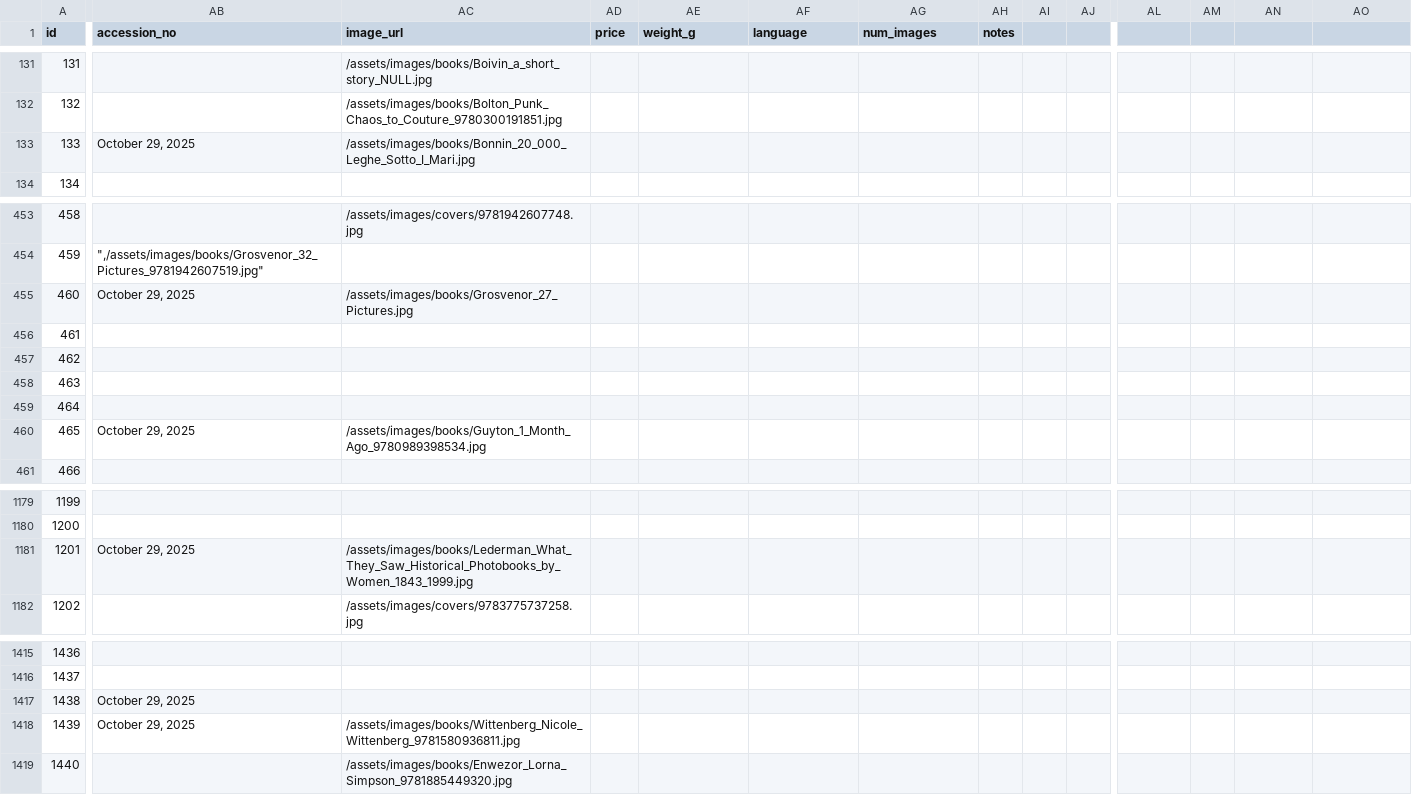
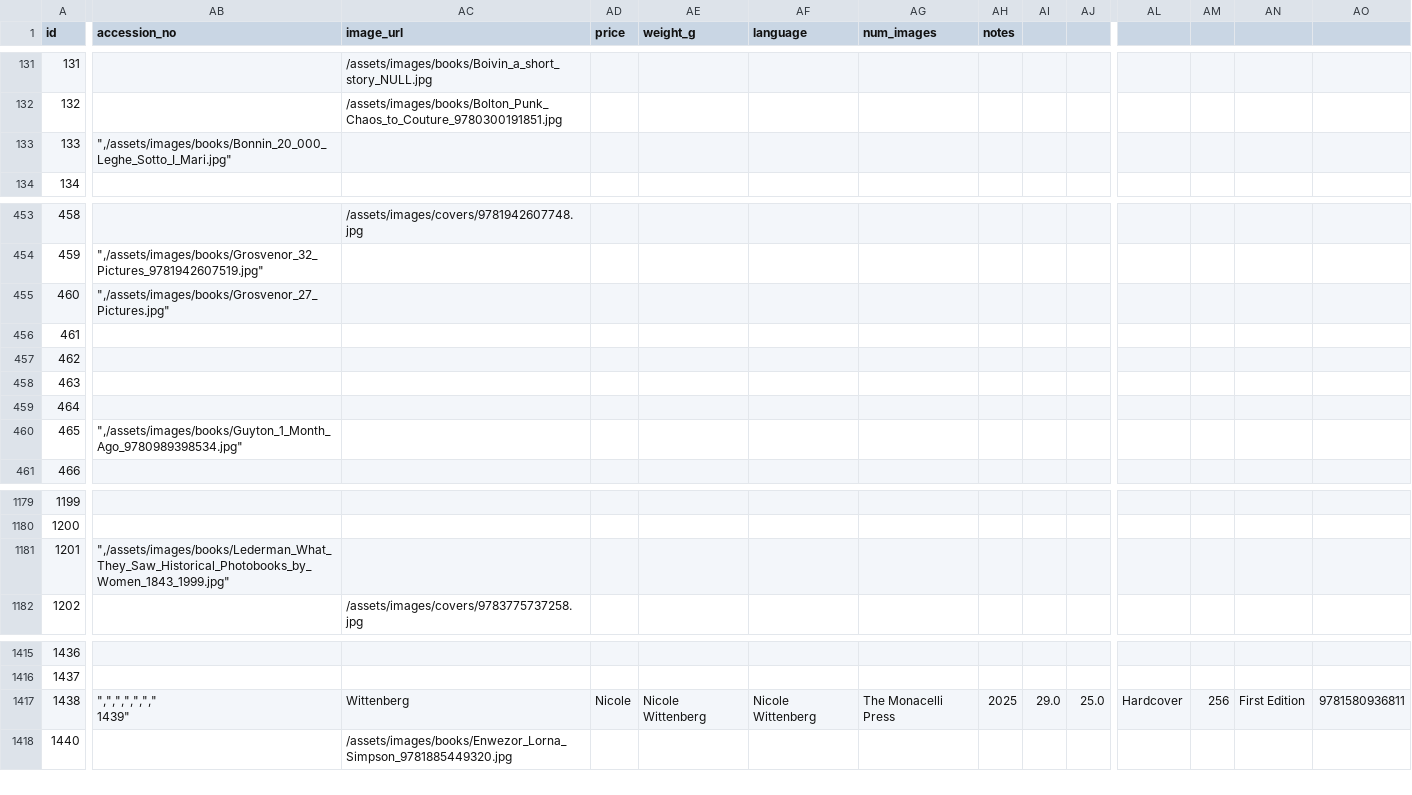
Before and after one commit to Mediaeater/Hudson_Street_Library, a CSV file: src/_data/books.csv, drawn as a sheet; only a part is shown, gaps mark what is left out; rows hold the shown columns only; ↵ is a line break in a cell; the diff covers the shown part only; the diff names each change by its address in the sheet, - before the commit and + after, or states it on an @@ line.

```diff
--- a/src/_data/books.csv
+++ b/src/_data/books.csv
-AB133 (accession_no): October 29, 2025
+AB133 (accession_no): ",/assets/images/books/Bonnin_20_000_Leghe_Sotto_I_Mari.jpg"
-AC133 (image_url): /assets/images/books/Bonnin_20_000_Leghe_Sotto_I_Mari.jpg
+AC133 (image_url): (empty)
-AB455 (accession_no): October 29, 2025
+AB455 (accession_no): ",/assets/images/books/Grosvenor_27_Pictures.jpg"
-AC455 (image_url): /assets/images/books/Grosvenor_27_Pictures.jpg
+AC455 (image_url): (empty)
-AB460 (accession_no): October 29, 2025
+AB460 (accession_no): ",/assets/images/books/Guyton_1_Month_Ago_9780989398534.jpg"
-AC460 (image_url): /assets/images/books/Guyton_1_Month_Ago_9780989398534.jpg
+AC460 (image_url): (empty)
-AB1181 (accession_no): October 29, 2025
+AB1181 (accession_no): ",/assets/images/books/Lederman_What_They_Saw_Historical_Photobooks_by_Women_1843_1999.jpg"
-AC1181 (image_url): /assets/images/books/Lederman_What_They_Saw_Historical_Photobooks_by_Women_1843_1999.jpg
+AC1181 (image_url): (empty)
-AB1417 (accession_no): October 29, 2025
+AB1417 (accession_no): ",",",",","," ↵ 1439"
-AC1417 (image_url): (empty)
+AC1417 (image_url): Wittenberg
-AD1417 (price): (empty)
+AD1417 (price): Nicole
-AE1417 (weight_g): (empty)
+AE1417 (weight_g): Nicole Wittenberg
-AF1417 (language): (empty)
+AF1417 (language): Nicole Wittenberg
-AG1417 (num_images): (empty)
+AG1417 (num_images): The Monacelli Press
-AH1417 (notes): (empty)
+AH1417 (notes): 2025
-AI1417: (empty)
+AI1417: 29.0
-AJ1417: (empty)
+AJ1417: 25.0
-AL1417: (empty)
+AL1417: Hardcover
-AM1417: (empty)
+AM1417: 256
-AN1417: (empty)
+AN1417: First Edition
-AO1417: (empty)
+AO1417: 9781580936811
-row 1418: 1439 | October 29, 2025 | /assets/images/books/Wittenberg_Nicole_Wittenberg_9781580936811.jpg
```
Also changed, not shown: 10 edited cells elsewhere in this file.
